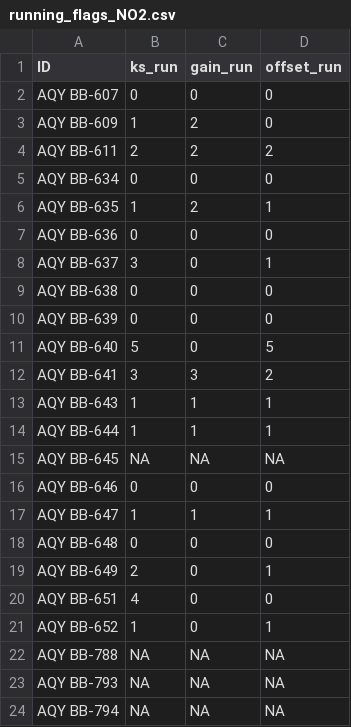
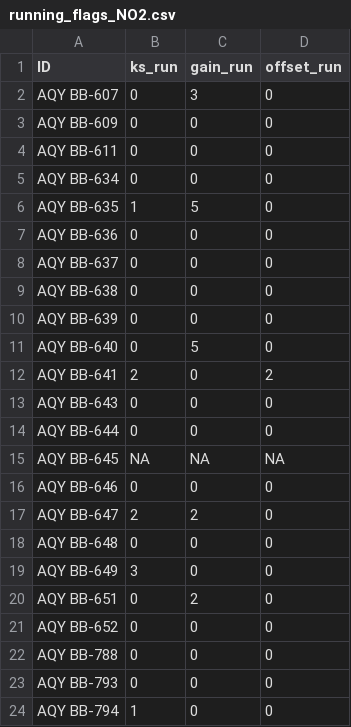
Before and after one commit to PSEHE/RAMN_Calibration, a CSV file: results/running_flags/running_flags_NO2.csv, drawn as a sheet; only a part is shown; the diff covers the shown part only.

```diff
--- a/results/running_flags/running_flags_NO2.csv
+++ b/results/running_flags/running_flags_NO2.csv
@@ -1,24 +1,24 @@
 "ID","ks_run","gain_run","offset_run"
-"AQY BB-607",0,0,0
-"AQY BB-609",1,2,0
-"AQY BB-611",2,2,2
+"AQY BB-607",0,3,0
+"AQY BB-609",0,0,0
+"AQY BB-611",0,0,0
 "AQY BB-634",0,0,0
-"AQY BB-635",1,2,1
+"AQY BB-635",1,5,0
 "AQY BB-636",0,0,0
-"AQY BB-637",3,0,1
+"AQY BB-637",0,0,0
 "AQY BB-638",0,0,0
 "AQY BB-639",0,0,0
-"AQY BB-640",5,0,5
-"AQY BB-641",3,3,2
-"AQY BB-643",1,1,1
-"AQY BB-644",1,1,1
+"AQY BB-640",0,5,0
+"AQY BB-641",2,0,2
+"AQY BB-643",0,0,0
+"AQY BB-644",0,0,0
 "AQY BB-645",NA,NA,NA
 "AQY BB-646",0,0,0
-"AQY BB-647",1,1,1
+"AQY BB-647",2,2,0
 "AQY BB-648",0,0,0
-"AQY BB-649",2,0,1
-"AQY BB-651",4,0,0
-"AQY BB-652",1,0,1
-"AQY BB-788",NA,NA,NA
-"AQY BB-793",NA,NA,NA
-"AQY BB-794",NA,NA,NA
+"AQY BB-649",3,0,0
+"AQY BB-651",0,2,0
+"AQY BB-652",0,0,0
+"AQY BB-788",0,0,0
+"AQY BB-793",0,0,0
+"AQY BB-794",1,0,0
```
Also changed, not shown: 12 edited cells elsewhere in this file, 5 other files.
